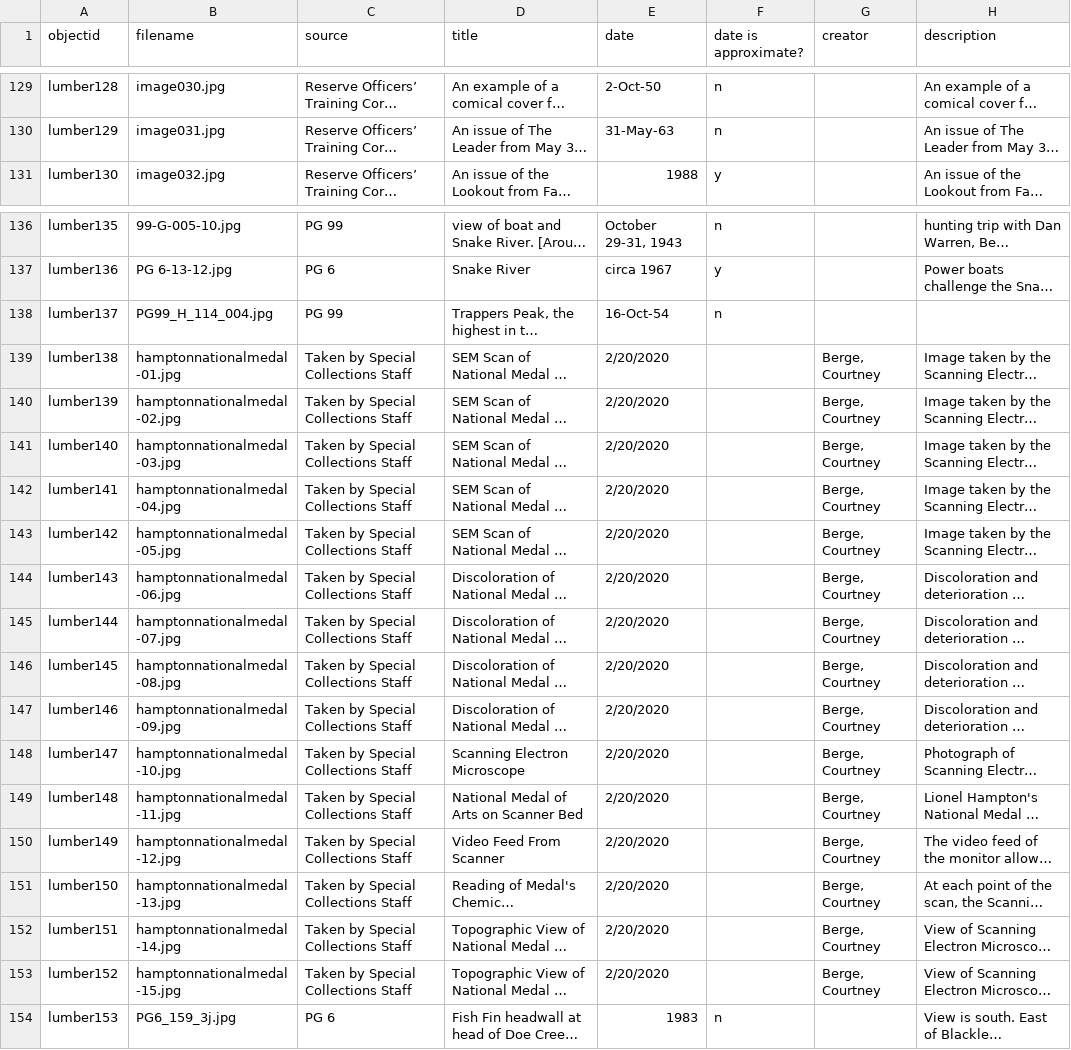
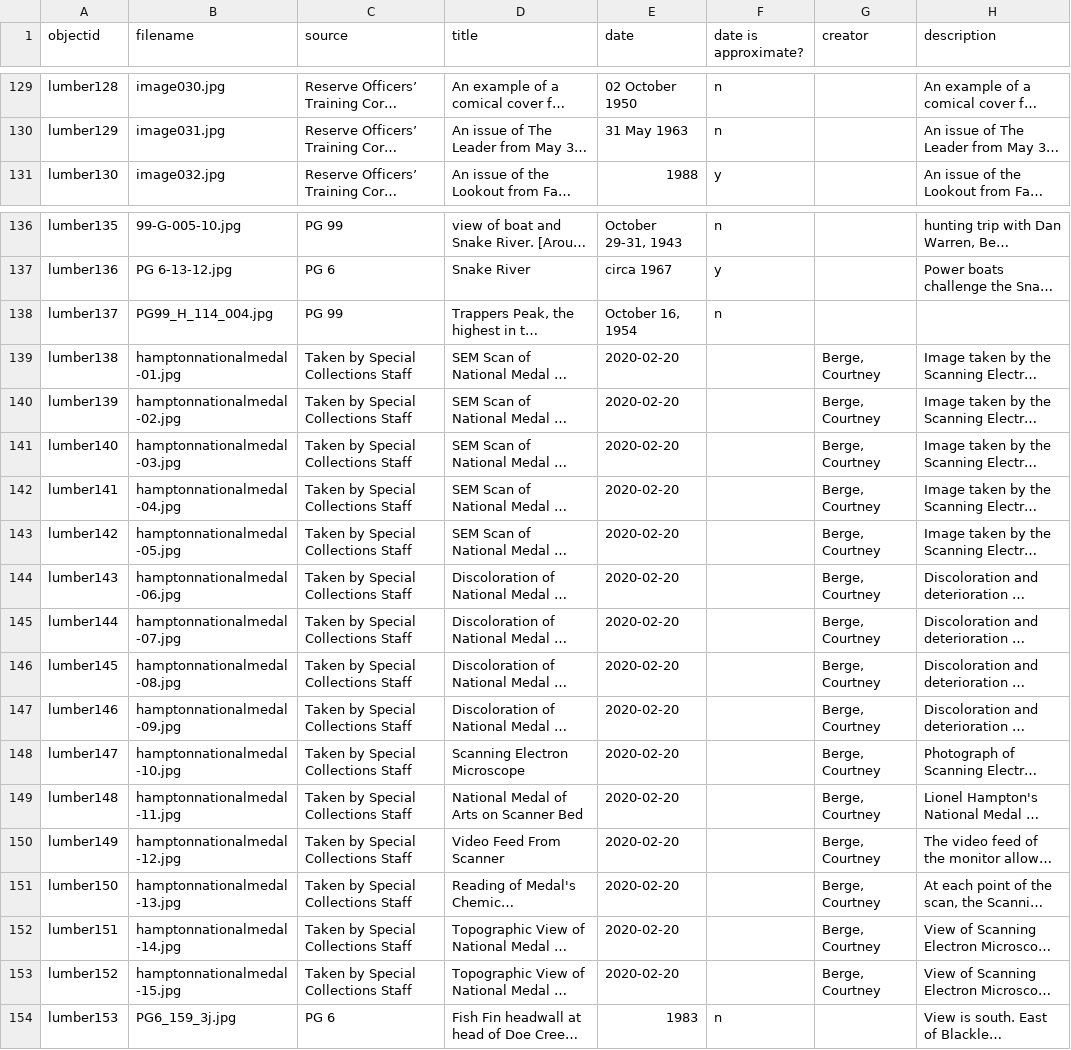
Before and after one commit to uidaholib/spec-lumber, a CSV file: _data/lumber.csv, drawn as a sheet; only a part is shown, gaps mark what is left out; long unchanged cells end in …; the diff covers the shown part only; the diff names each change by its address in the sheet, - before the commit and + after, or states it on an @@ line.

```diff
--- a/_data/lumber.csv
+++ b/_data/lumber.csv
-E129 (date): 2-Oct-50
+E129 (date): 02 October 1950
-E130 (date): 31-May-63
+E130 (date): 31 May 1963
-E138 (date): 16-Oct-54
+E138 (date): October 16, 1954
-E139:E153 (date): 2/20/2020
+E139:E153 (date): 2020-02-20
```
Also changed, not shown: 6 added rows and 33 edited cells elsewhere in this file, 2 other files.
